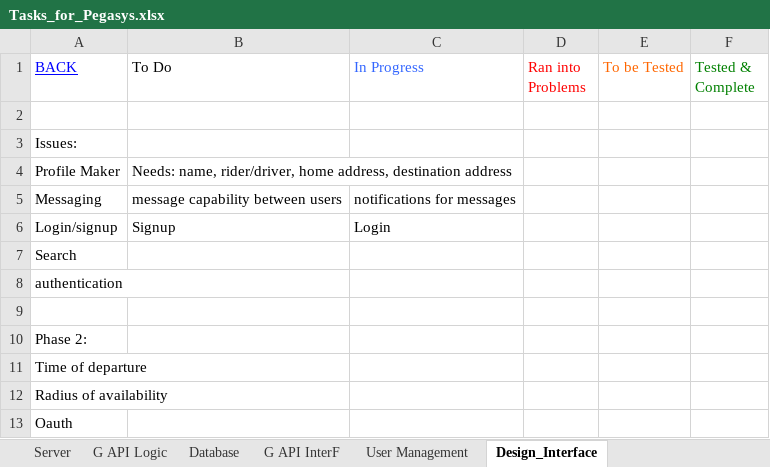
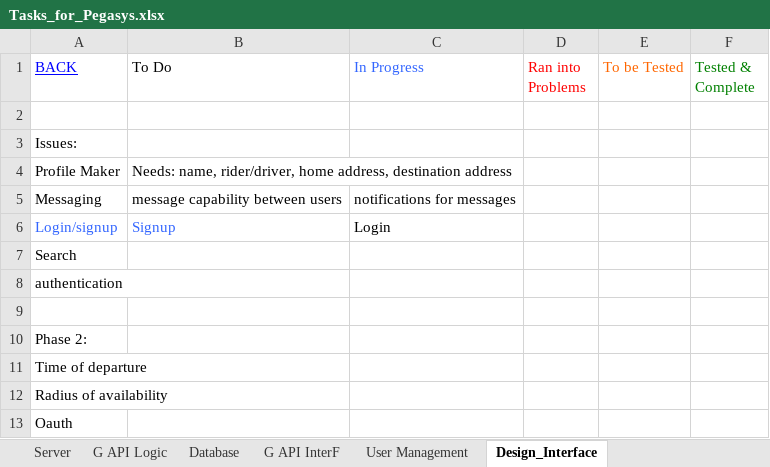
Before and after one commit to Hackstallion/pegasys, an Excel workbook: Tasks_for_Pegasys.xlsx, sheet Design_Interface, drawn as a sheet; values as stored, in another font and other column widths than the file's, no borders; the diff names each change by its address in the sheet, - before the commit and + after, or states it on an @@ line.

Commit message:
Updated Project Management Sheet

```diff
--- a/Tasks_for_Pegasys.xlsx (sheet Design_Interface)
+++ b/Tasks_for_Pegasys.xlsx (sheet Design_Interface)
-A6:B6 text colour: black
+A6:B6 text colour: #3366FF
```
Also changed, not shown: sheet Database, sheet Server.
